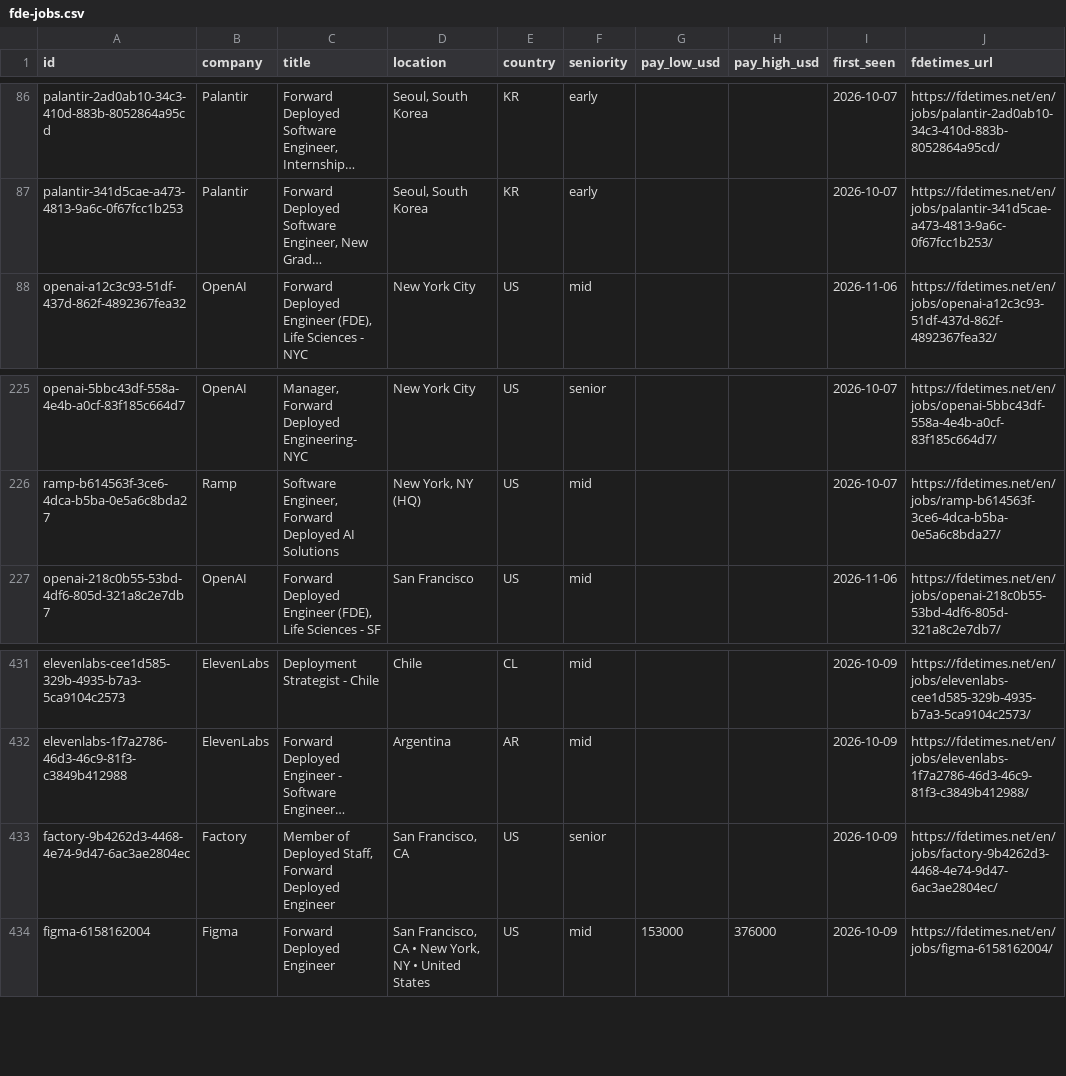
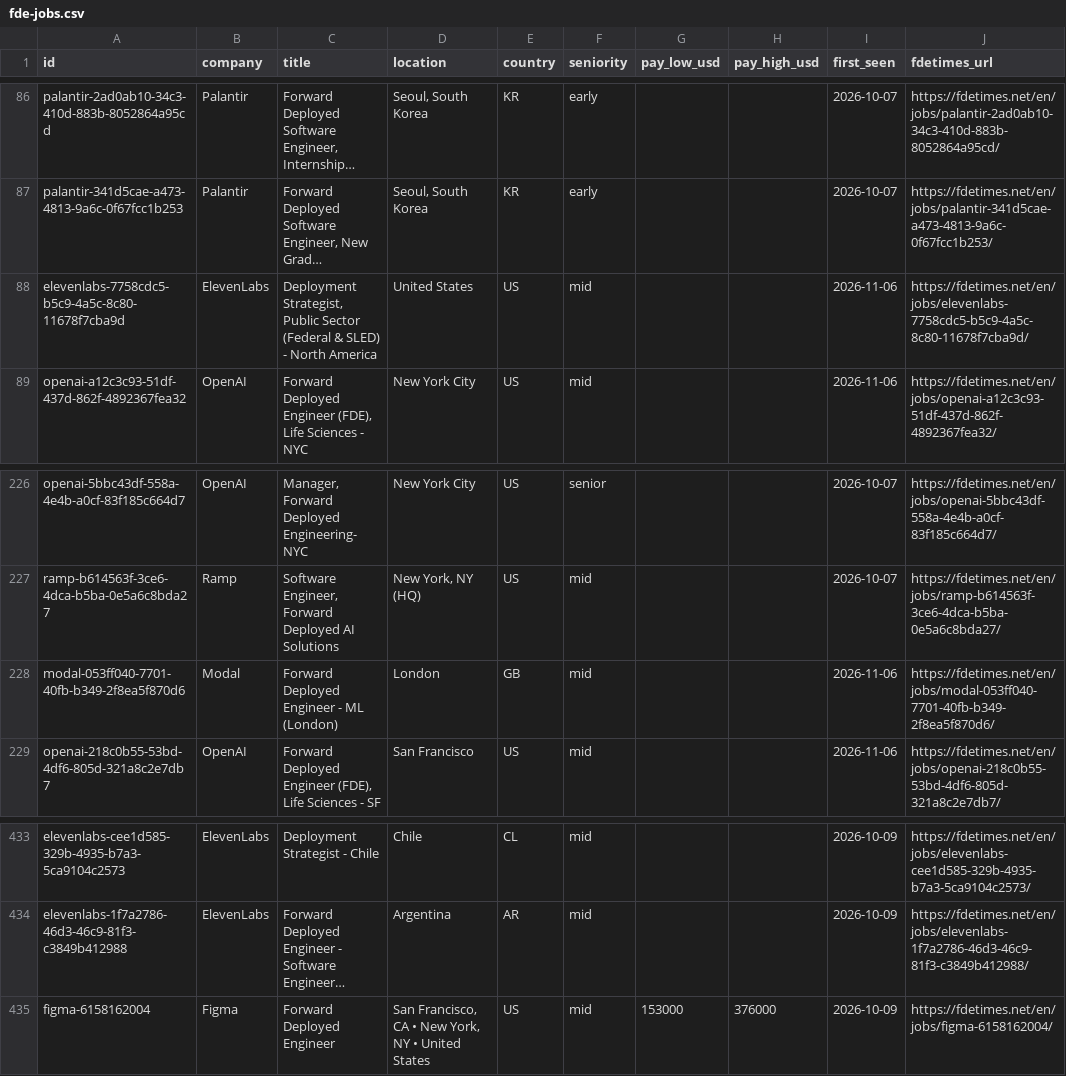
Before and after one commit to stephanelx88/forward-deployed-engineer-jobs, a CSV file: data/fde-jobs.csv, drawn as a sheet; only a part is shown, gaps mark what is left out; long unchanged cells end in …; removed rows and columns are numbered as before the commit, all else as after; the diff names each change by its address in the sheet, - before the commit and + after, or states it on an @@ line.

Commit message:
data: 2026-11-07 (642 roles, 97 companies)

```diff
--- a/data/fde-jobs.csv
+++ b/data/fde-jobs.csv
+row 88: elevenlabs-7758cdc5-b5c9-4a5c-8c80-11678f7cba9d | ElevenLabs | Deployment Strategist, Public Sector (Federal & SLED) - North America | United States | US | mid |  |  | 2026-11-06 | https://fdetimes.net/en/jobs/elevenlabs-7758cdc5-b5c9-4a5c-8c80-11678f7cba9d/
+row 228: modal-053ff040-7701-40fb-b349-2f8ea5f870d6 | Modal | Forward Deployed Engineer - ML (London) | London | GB | mid |  |  | 2026-11-06 | https://fdetimes.net/en/jobs/modal-053ff040-7701-40fb-b349-2f8ea5f870d6/
-row 433: factory-9b4262d3-4468-4e74-9d47-6ac3ae2804ec | Factory | Member of Deployed Staff, Forward Deployed Engineer | San Francisco, CA | US | senior |  |  | 2026-10-09 | https://fdetimes.net/en/jobs/factory-9b4262d3-4468-4e74-9d47-6ac3ae2804ec/
```
Also changed, not shown: 1 other file.
